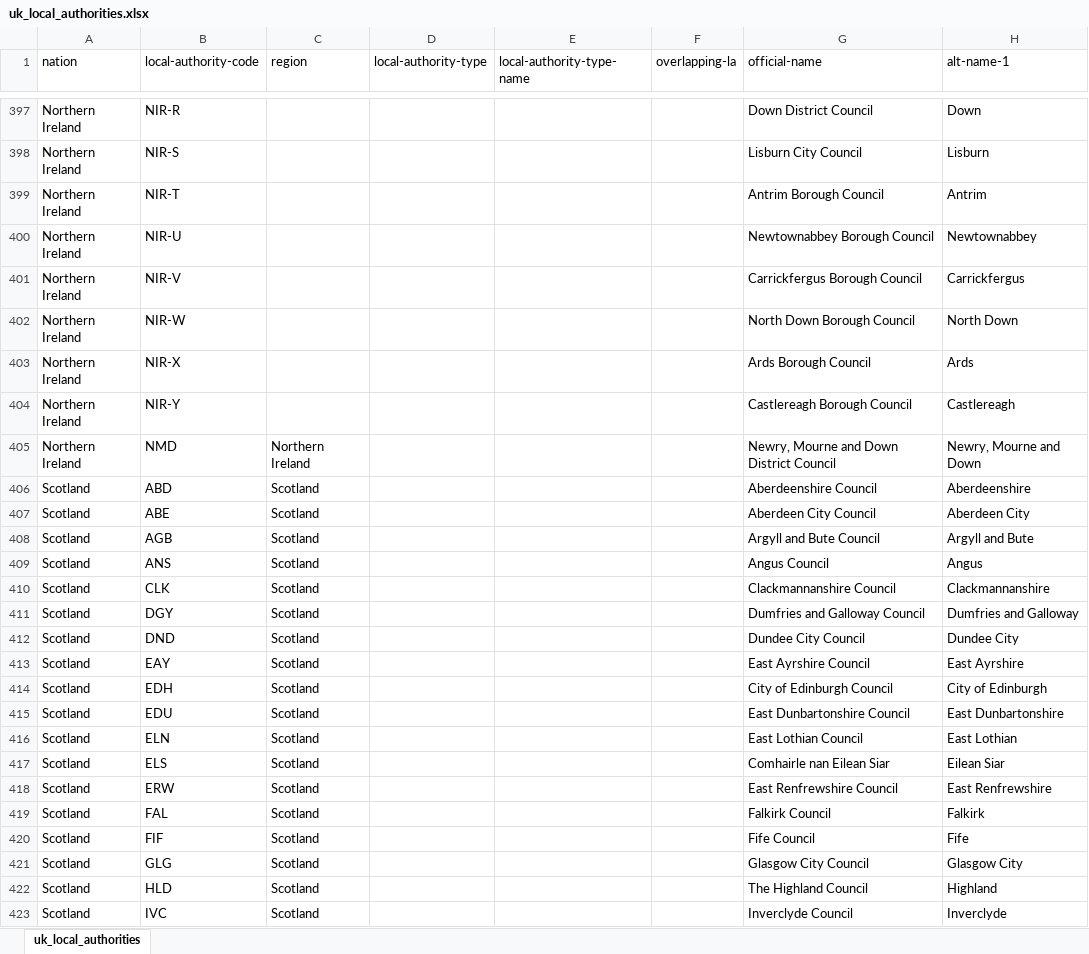
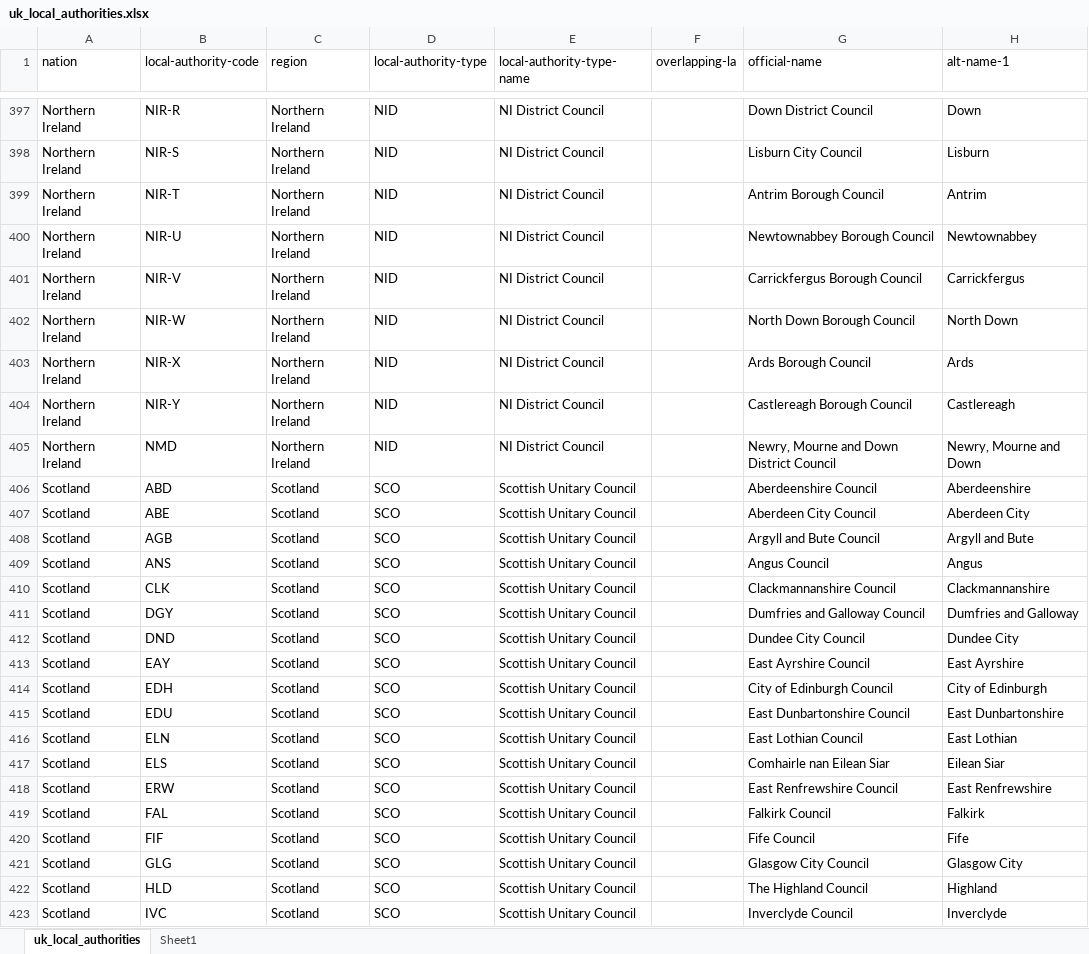
Before and after one commit to ajparsons/uk_local_authority_names_and_codes, an Excel workbook: uk_local_authorities.xlsx, sheet uk_local_authorities, drawn as a sheet; only a part is shown, gaps mark what is left out; values as stored, in another font and other column widths than the file's, no borders; the diff covers the shown part only; the diff names each change by its address in the sheet, - before the commit and + after, or states it on an @@ line.

Commit message:
Added more details on combined authorities
And matched to constituent councils

```diff
--- a/uk_local_authorities.xlsx (sheet uk_local_authorities)
+++ b/uk_local_authorities.xlsx (sheet uk_local_authorities)
+sheet tab: Sheet1
-C397:C404 (region): (empty)
+C397:C404 (region): Northern Ireland
-D397:D405 (local-authority-type): (empty)
+D397:D405 (local-authority-type): NID
-E397:E405 (local-authority-type-name): (empty)
+E397:E405 (local-authority-type-name): NI District Council
-D406:D423 (local-authority-type): (empty)
+D406:D423 (local-authority-type): SCO
-E406:E423 (local-authority-type-name): (empty)
+E406:E423 (local-authority-type-name): Scottish Unitary Council
```
Also changed, not shown: 189 edited cells elsewhere in this sheet, 2 other files.
